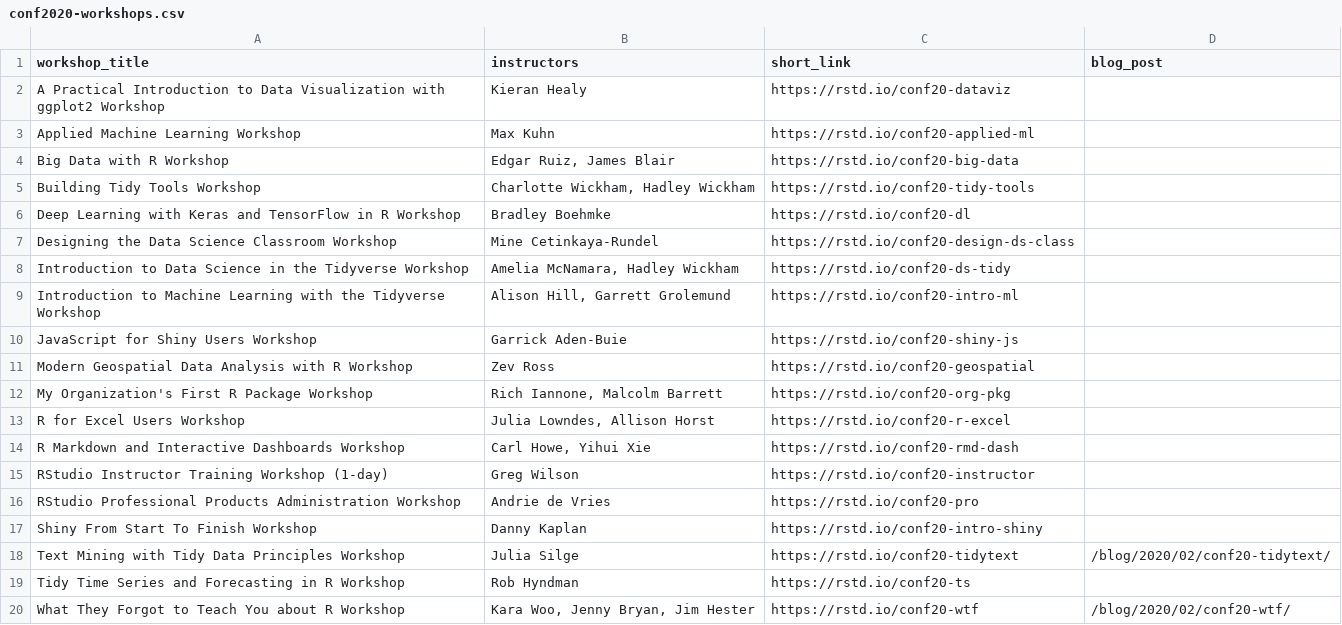
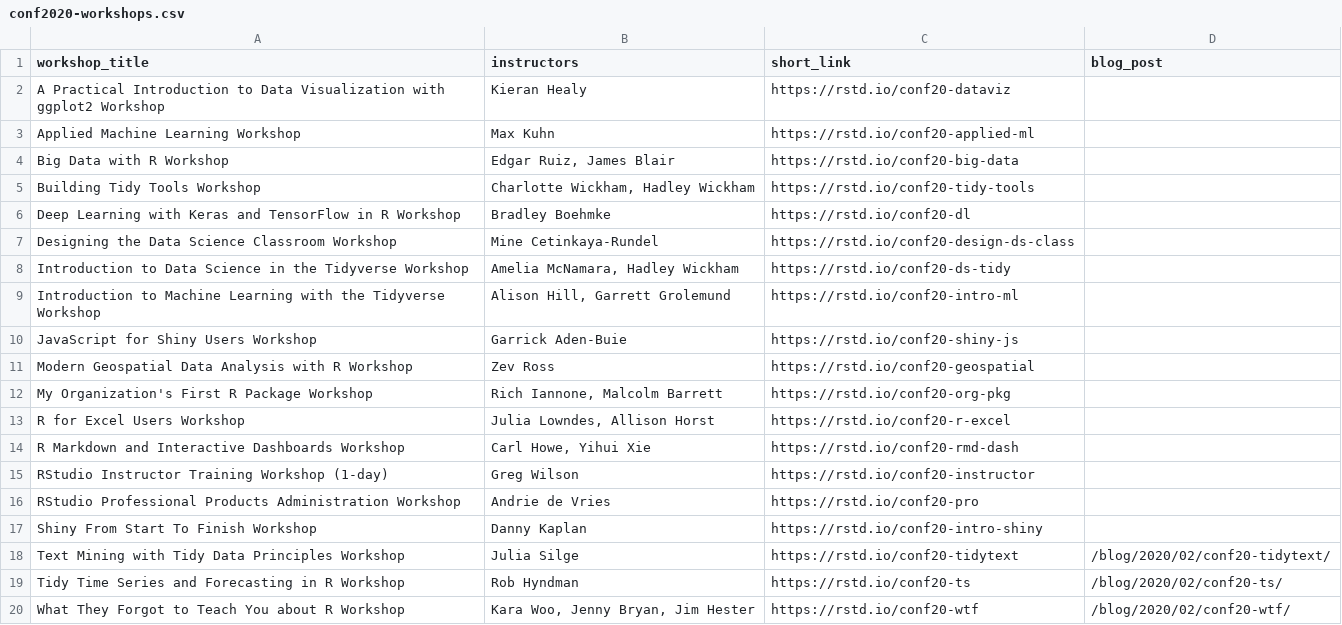
Before and after one commit to rstudio/education.rstudio.com, a CSV file: content/blog/2020-02-13-conf2020-workshops/conf2020-workshops.csv, drawn as a sheet.

Commit message:
add Rob's post on tidy time series workshop

```diff
--- a/content/blog/2020-02-13-conf2020-workshops/conf2020-workshops.csv
+++ b/content/blog/2020-02-13-conf2020-workshops/conf2020-workshops.csv
@@ -18,3 +18,3 @@ Shiny From Start To Finish Workshop,Danny Kaplan,https://rstd.io/conf20-intro-sh
 Text Mining with Tidy Data Principles Workshop,Julia Silge,https://rstd.io/conf20-tidytext,/blog/2020/02/conf20-tidytext/
-Tidy Time Series and Forecasting in R Workshop,Rob Hyndman,https://rstd.io/conf20-ts,
+Tidy Time Series and Forecasting in R Workshop,Rob Hyndman,https://rstd.io/conf20-ts,/blog/2020/02/conf20-ts/
 What They Forgot to Teach You about R Workshop,"Kara Woo, Jenny Bryan, Jim Hester",https://rstd.io/conf20-wtf,/blog/2020/02/conf20-wtf/
```
Also changed, not shown: 3 other files.
